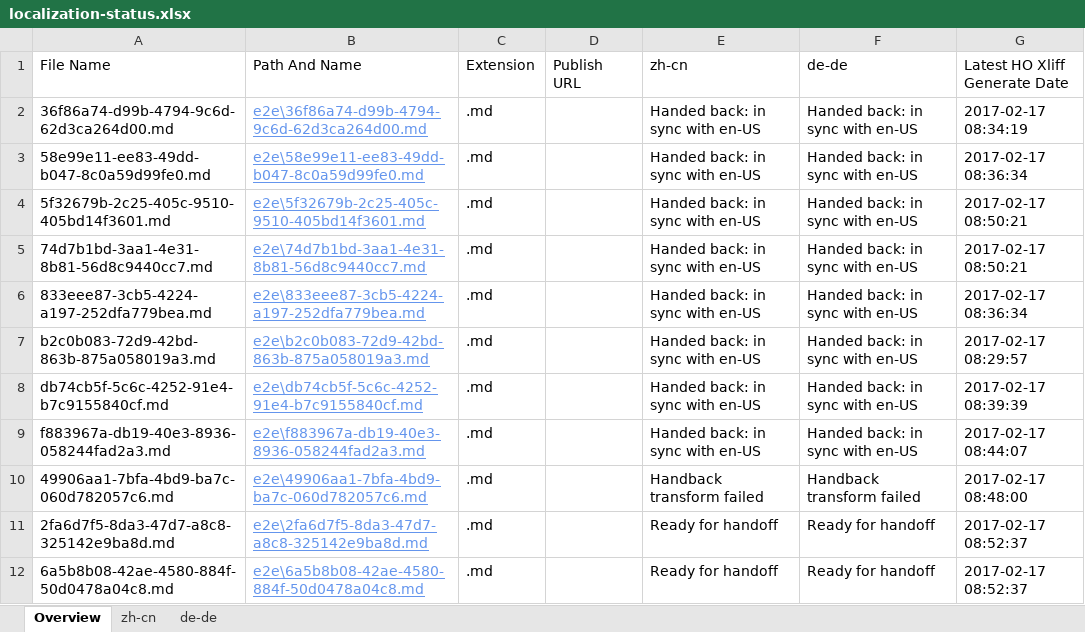
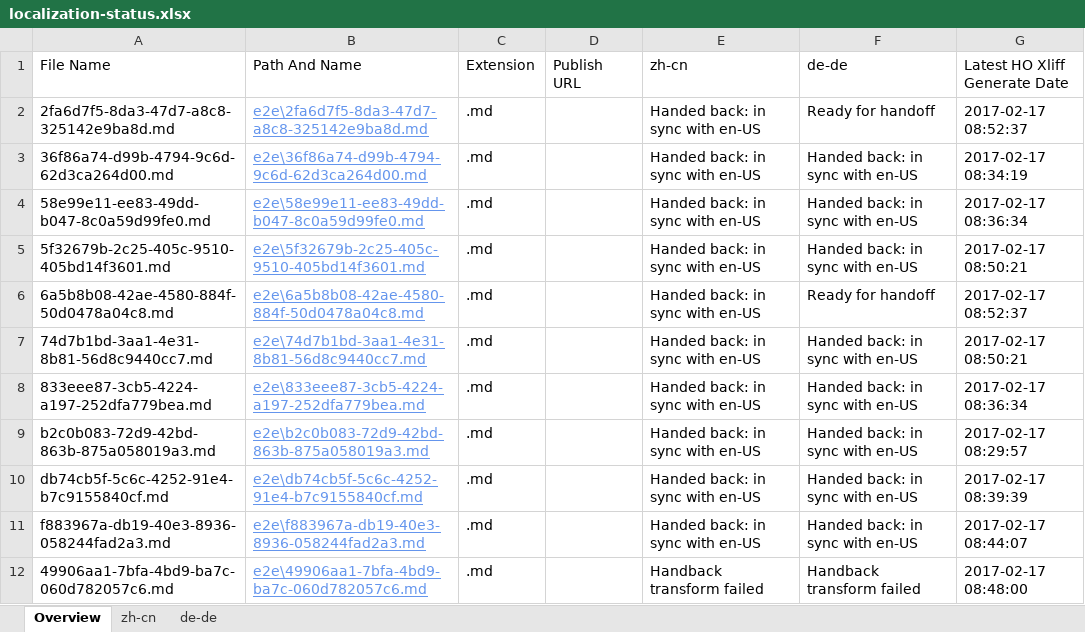
Before and after one commit to OpenLocalizationTestOrg/ol-test4-handback, an Excel workbook: ol-handback/OpenLocalizationTestOrg/ol-test0/xinjiang/localization-status.xlsx, sheet Overview, drawn as a sheet; values as stored, in another font and other column widths than the file's, no borders; table styles not drawn; removed rows and columns are numbered as before the commit, all else as after; the diff names each change by its address in the sheet, - before the commit and + after, or states it on an @@ line.

```diff
--- a/ol-handback/OpenLocalizationTestOrg/ol-test0/xinjiang/localization-status.xlsx (sheet Overview)
+++ b/ol-handback/OpenLocalizationTestOrg/ol-test0/xinjiang/localization-status.xlsx (sheet Overview)
+row 2: 2fa6d7f5-8da3-47d7-a8c8-325142e9ba8d.md | e2e\2fa6d7f5-8da3-47d7-a8c8-325142e9ba8d.md | .md |  | Handed back: in sync with en-US | Ready for handoff | 2017-02-17 08:52:37
+row 6: 6a5b8b08-42ae-4580-884f-50d0478a04c8.md | e2e\6a5b8b08-42ae-4580-884f-50d0478a04c8.md | .md |  | Handed back: in sync with en-US | Ready for handoff | 2017-02-17 08:52:37
-row 11: 2fa6d7f5-8da3-47d7-a8c8-325142e9ba8d.md | e2e\2fa6d7f5-8da3-47d7-a8c8-325142e9ba8d.md | .md |  | Ready for handoff | Ready for handoff | 2017-02-17 08:52:37
-row 12: 6a5b8b08-42ae-4580-884f-50d0478a04c8.md | e2e\6a5b8b08-42ae-4580-884f-50d0478a04c8.md | .md |  | Ready for handoff | Ready for handoff | 2017-02-17 08:52:37
```
Also changed, not shown: sheet zh-cn, 1 other file.
